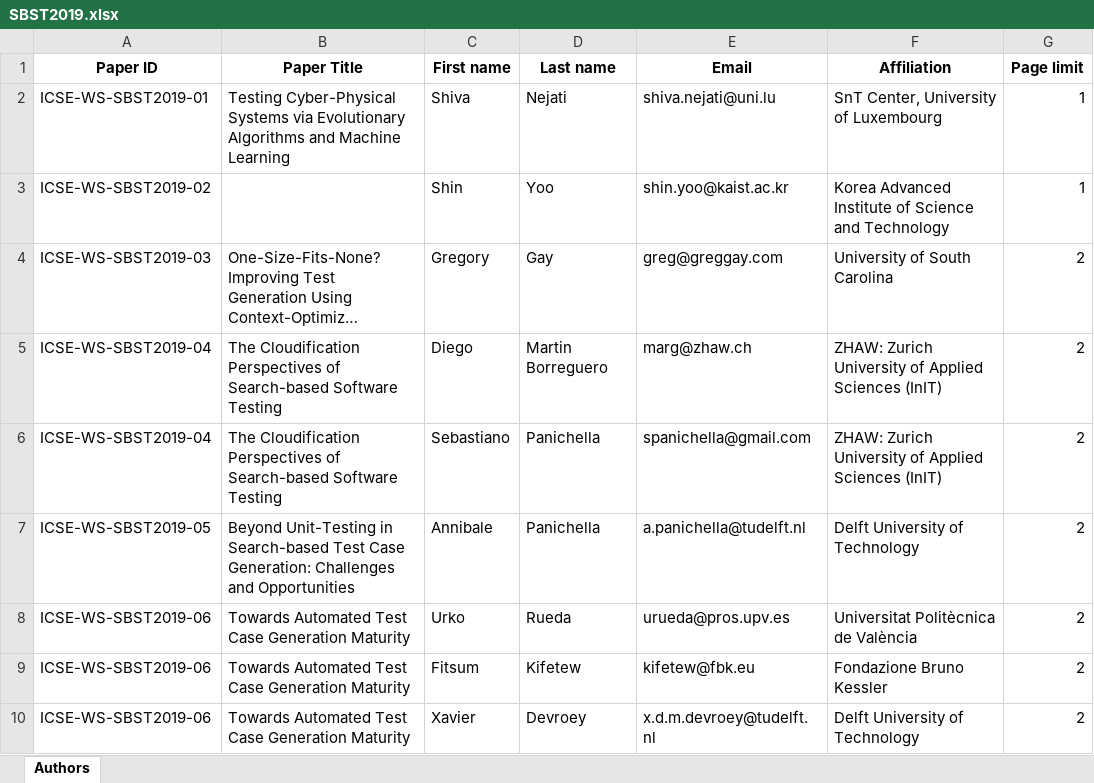
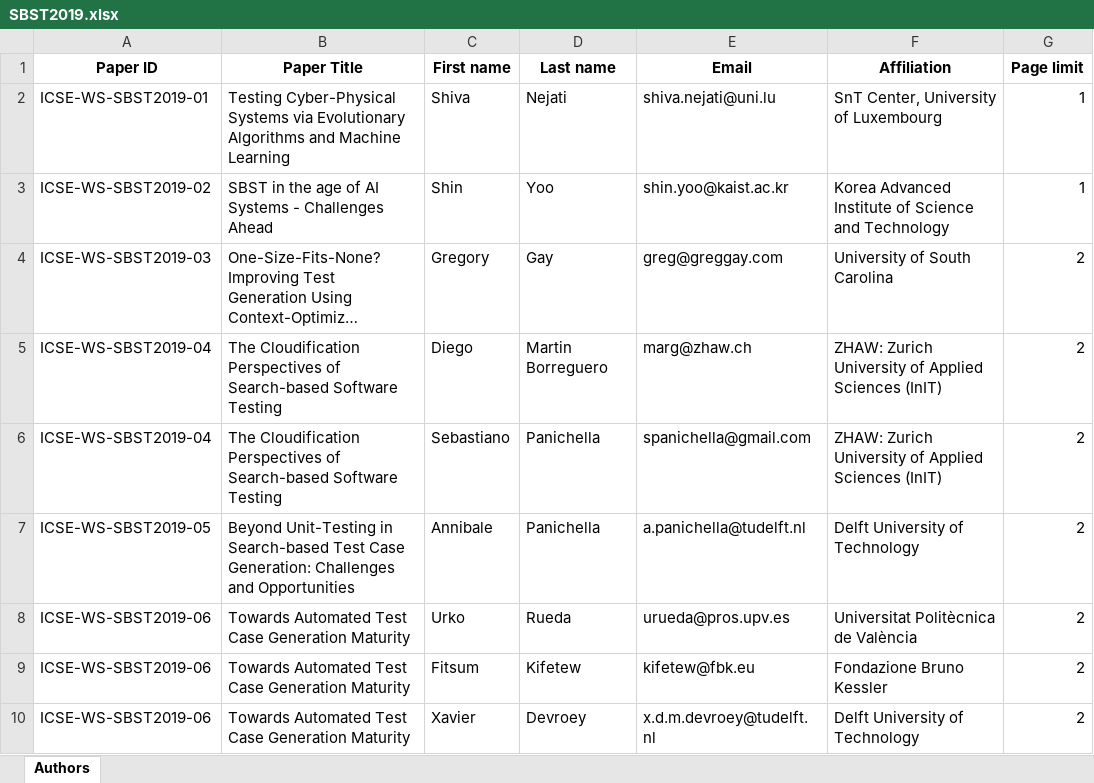
Before and after one commit to searchbasedsoftwaretesting/searchbasedsoftwaretesting.github.io, an Excel workbook: 2019/proceedings/SBST2019.xlsx, sheet Authors, drawn as a sheet; only a part is shown; long unchanged cells end in …; values as stored, in another font and other column widths than the file's, no borders; the diff names each change by its address in the sheet, - before the commit and + after, or states it on an @@ line.

Commit message:
adding shin's keynote title

```diff
--- a/2019/proceedings/SBST2019.xlsx (sheet Authors)
+++ b/2019/proceedings/SBST2019.xlsx (sheet Authors)
-B3 (Paper Title): (empty)
+B3 (Paper Title): SBST in the age of AI Systems - Challenges Ahead
```
Also changed, not shown: 2 other files.
